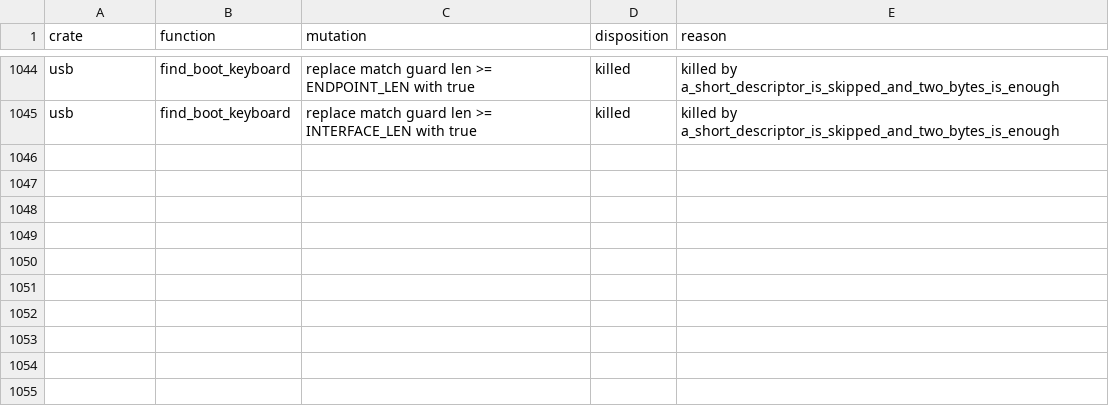
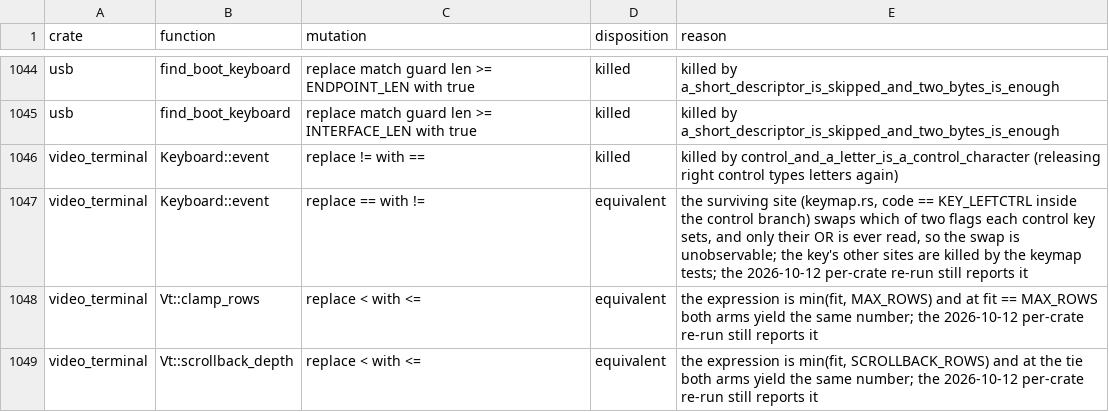
Before and after one commit to calef/nife, a CSV file: notes/project-metrics/mutation-triage.csv, drawn as a sheet; only a part is shown, gaps mark what is left out; the diff names each change by its address in the sheet, - before the commit and + after, or states it on an @@ line.

```diff
--- a/notes/project-metrics/mutation-triage.csv
+++ b/notes/project-metrics/mutation-triage.csv
+row 1046: video_terminal | Keyboard::event | replace != with == | killed | killed by control_and_a_letter_is_a_control_character (releasing right control types letters again)
+row 1047: video_terminal | Keyboard::event | replace == with != | equivalent | the surviving site (keymap.rs, code == KEY_LEFTCTRL inside the control branch) swaps which of two flags each control key sets, and only their OR is ever read, so the swap is unobservable; the key's other sites are killed by the keymap tests; the 2026-10-12 per-crate re-run still reports it
+row 1048: video_terminal | Vt::clamp_rows | replace < with <= | equivalent | the expression is min(fit, MAX_ROWS) and at fit == MAX_ROWS both arms yield the same number; the 2026-10-12 per-crate re-run still reports it
+row 1049: video_terminal | Vt::scrollback_depth | replace < with <= | equivalent | the expression is min(fit, SCROLLBACK_ROWS) and at the tie both arms yield the same number; the 2026-10-12 per-crate re-run still reports it
```
Also changed, not shown: 1 other file.
